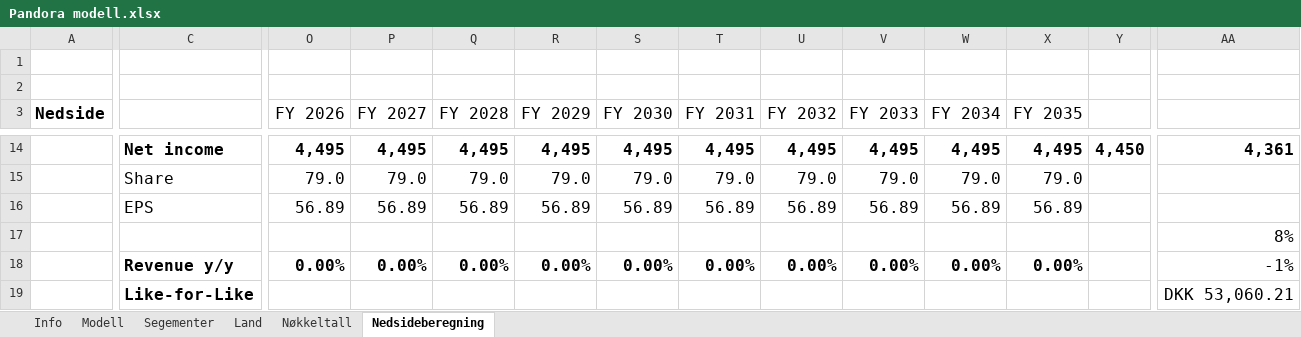
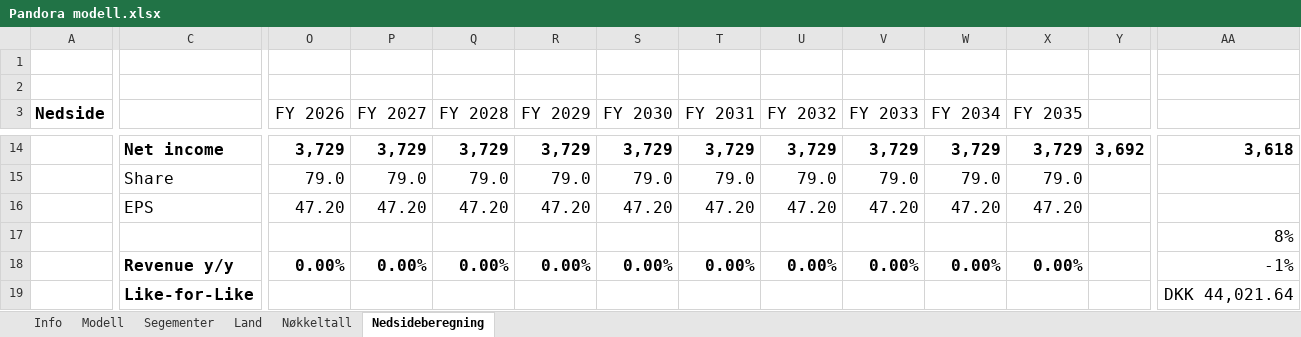
Before and after one commit to AugustHodt/Excel-modeller, an Excel workbook: Pandora modell.xlsx, sheet Nedsideberegning, drawn as a sheet; only a part is shown, gaps mark what is left out; values as stored, in another font and other column widths than the file's, no borders; the diff covers the shown part only; the diff names each change by its address in the sheet, - before the commit and + after, or states it on an @@ line.

```diff
--- a/Pandora modell.xlsx (sheet Nedsideberegning)
+++ b/Pandora modell.xlsx (sheet Nedsideberegning)
-O14 (FY 2026): 4,495
+O14 (FY 2026): 3,729
-P14 (FY 2027): 4,495
+P14 (FY 2027): 3,729
-Q14 (FY 2028): 4,495
+Q14 (FY 2028): 3,729
-R14 (FY 2029): 4,495
+R14 (FY 2029): 3,729
-S14 (FY 2030): 4,495
+S14 (FY 2030): 3,729
-T14 (FY 2031): 4,495
+T14 (FY 2031): 3,729
-U14 (FY 2032): 4,495
+U14 (FY 2032): 3,729
-V14 (FY 2033): 4,495
+V14 (FY 2033): 3,729
-W14 (FY 2034): 4,495
+W14 (FY 2034): 3,729
-X14 (FY 2035): 4,495
+X14 (FY 2035): 3,729
-Y14: 4,450
+Y14: 3,692
-AA14: 4,361
+AA14: 3,618
-O16 (FY 2026): 56.89
+O16 (FY 2026): 47.20
-P16 (FY 2027): 56.89
+P16 (FY 2027): 47.20
-Q16 (FY 2028): 56.89
+Q16 (FY 2028): 47.20
-R16 (FY 2029): 56.89
+R16 (FY 2029): 47.20
-S16 (FY 2030): 56.89
+S16 (FY 2030): 47.20
-T16 (FY 2031): 56.89
+T16 (FY 2031): 47.20
-U16 (FY 2032): 56.89
+U16 (FY 2032): 47.20
-V16 (FY 2033): 56.89
+V16 (FY 2033): 47.20
-W16 (FY 2034): 56.89
+W16 (FY 2034): 47.20
-X16 (FY 2035): 56.89
+X16 (FY 2035): 47.20
-AA19: DKK 53,060.21
+AA19: DKK 44,021.64
```
Also changed, not shown: 263 edited cells elsewhere in this sheet, sheet Modell, sheet Info, sheet Land, sheet Segementer, sheet Nøkkeltall, formulas that keep their value, charts or pictures.
